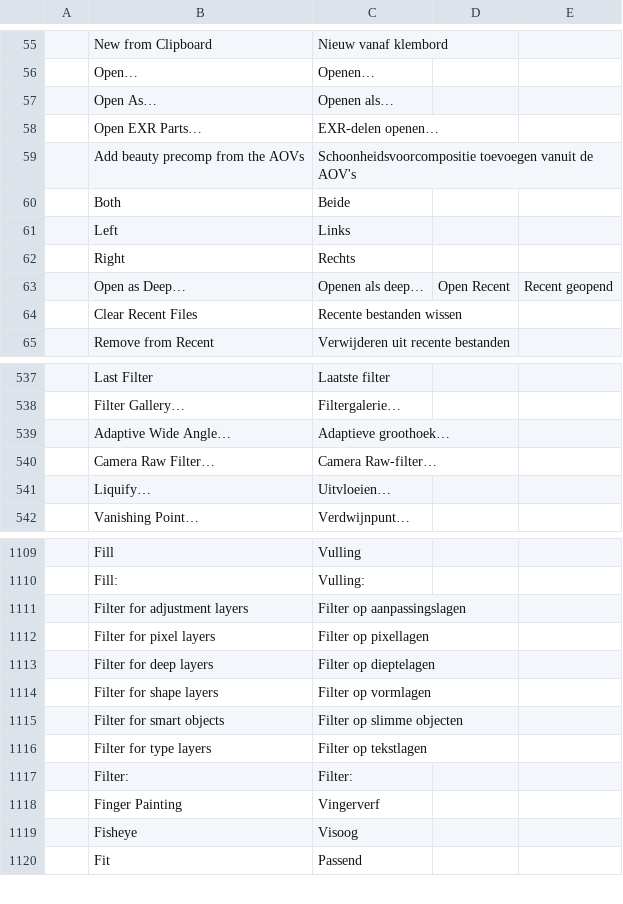
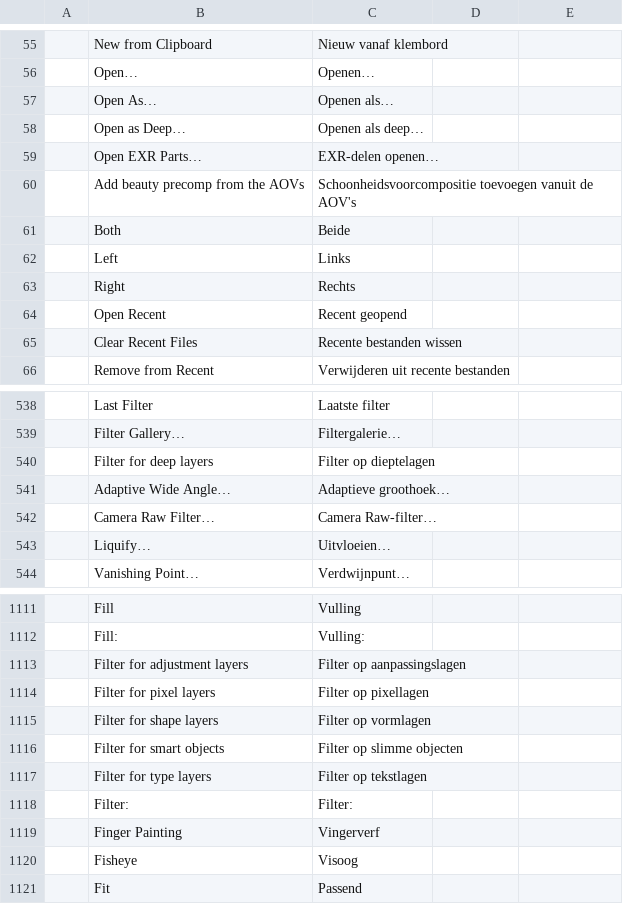
Before and after one commit to midiamixestudio-lab/photo, a TSV file: crates/ui-egui/src/i18n/nl.tsv, drawn as a sheet; only a part is shown, gaps mark what is left out.

```diff
--- a/crates/ui-egui/src/i18n/nl.tsv
+++ b/crates/ui-egui/src/i18n/nl.tsv
@@ -57,2 +57,3 @@
 	Open As…	Openen als…
+	Open as Deep…	Openen als deep…
 	Open EXR Parts…	EXR-delen openen…
@@ -62,3 +63,3 @@
 	Right	Rechts
-	Open as Deep…	Openen als deep…	Open Recent	Recent geopend
+	Open Recent	Recent geopend
 	Clear Recent Files	Recente bestanden wissen
@@ -538,2 +539,3 @@
 	Filter Gallery…	Filtergalerie…
+	Filter for deep layers	Filter op dieptelagen
 	Adaptive Wide Angle…	Adaptieve groothoek…
@@ -1112,3 +1114,2 @@
 	Filter for pixel layers	Filter op pixellagen
-	Filter for deep layers	Filter op dieptelagen
 	Filter for shape layers	Filter op vormlagen
```
Also changed, not shown: crates/ui-egui/src/i18n/el.tsv, crates/ui-egui/src/i18n/uk.tsv, 6 other files.
